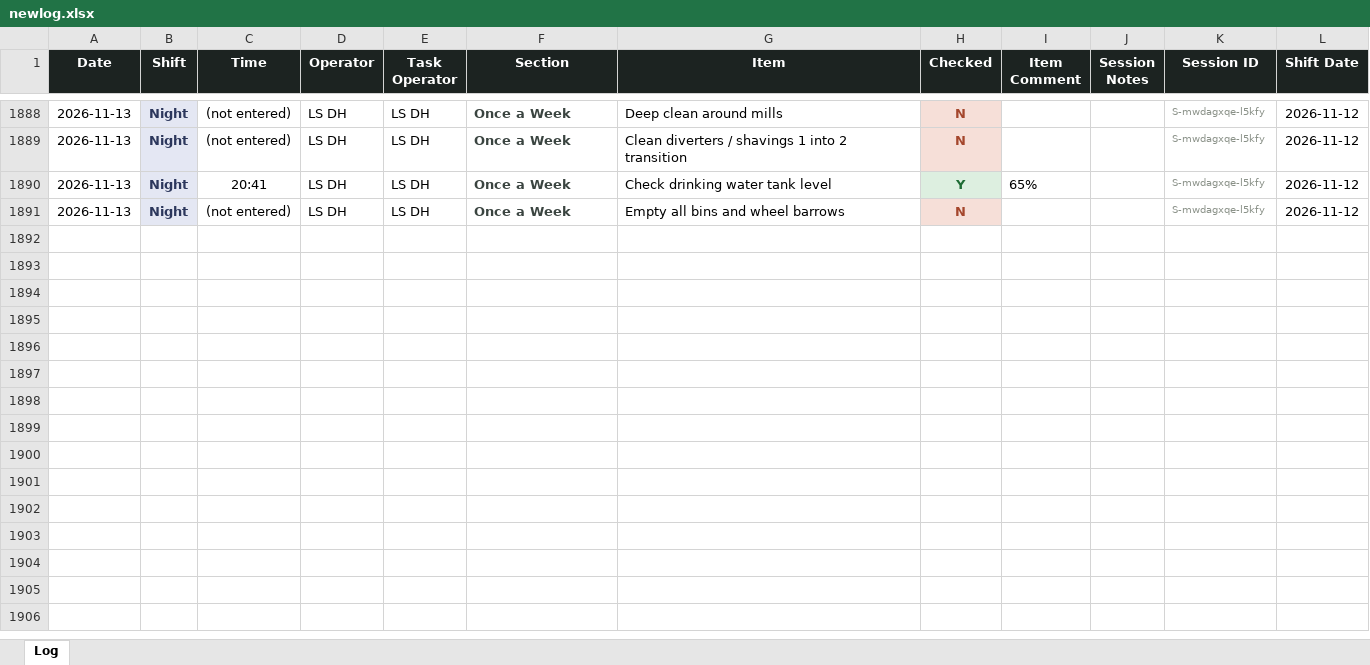
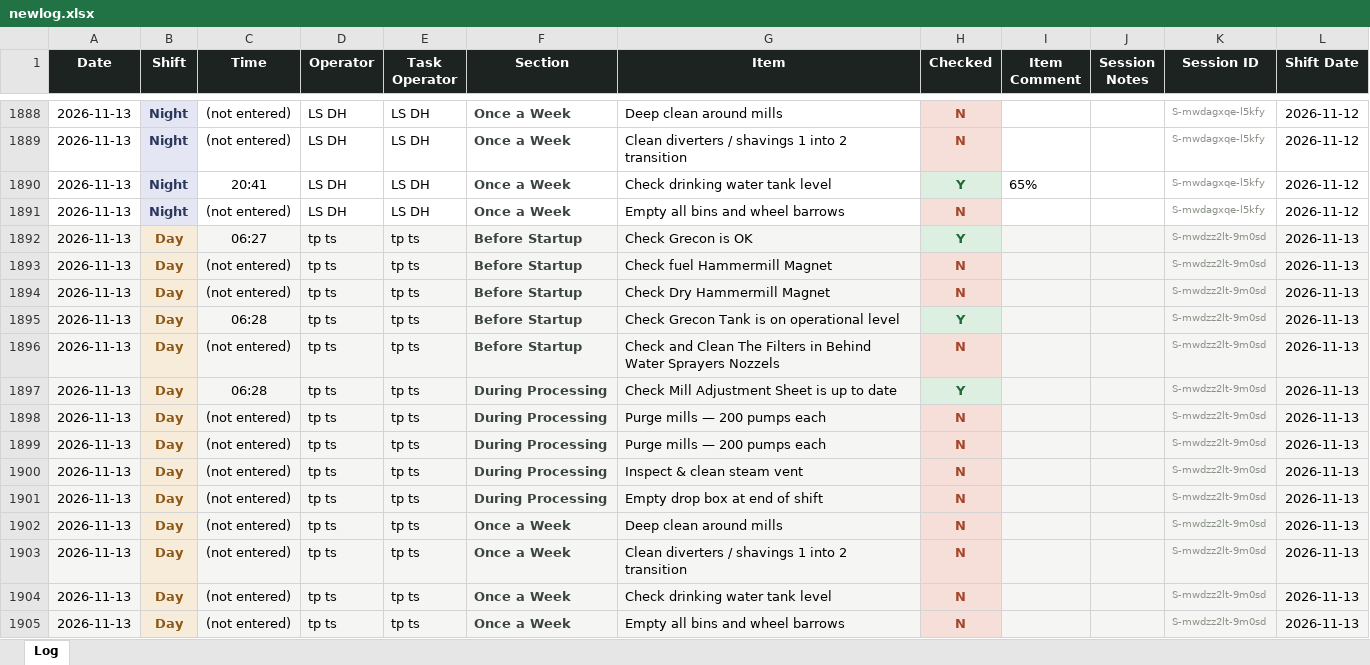
Before and after one commit to Tuan-Biomass/daily-checklist, an Excel workbook: newlog.xlsx, sheet Log, drawn as a sheet; only a part is shown, gaps mark what is left out; values as stored, in another font and other column widths than the file's, no borders; the diff names each change by its address in the sheet, - before the commit and + after, or states it on an @@ line.

Commit message:
Checklist log update 2026-11-12T20:46:52.893Z

```diff
--- a/newlog.xlsx (sheet Log)
+++ b/newlog.xlsx (sheet Log)
+row 1892: 2026-11-13 | Day | 06:27 | tp ts | tp ts | Before Startup | Check Grecon is OK | Y |  |  | S-mwdzz2lt-9m0sd | 2026-11-13
+row 1893: 2026-11-13 | Day | (not entered) | tp ts | tp ts | Before Startup | Check fuel Hammermill Magnet | N |  |  | S-mwdzz2lt-9m0sd | 2026-11-13
+row 1894: 2026-11-13 | Day | (not entered) | tp ts | tp ts | Before Startup | Check Dry Hammermill Magnet | N |  |  | S-mwdzz2lt-9m0sd | 2026-11-13
+row 1895: 2026-11-13 | Day | 06:28 | tp ts | tp ts | Before Startup | Check Grecon Tank is on operational level | Y |  |  | S-mwdzz2lt-9m0sd | 2026-11-13
+row 1896: 2026-11-13 | Day | (not entered) | tp ts | tp ts | Before Startup | Check and Clean The Filters in Behind Water Sprayers Nozzels | N |  |  | S-mwdzz2lt-9m0sd | 2026-11-13
+row 1897: 2026-11-13 | Day | 06:28 | tp ts | tp ts | During Processing | Check Mill Adjustment Sheet is up to date | Y |  |  | S-mwdzz2lt-9m0sd | 2026-11-13
+row 1898: 2026-11-13 | Day | (not entered) | tp ts | tp ts | During Processing | Purge mills — 200 pumps each | N |  |  | S-mwdzz2lt-9m0sd | 2026-11-13
+row 1899: 2026-11-13 | Day | (not entered) | tp ts | tp ts | During Processing | Purge mills — 200 pumps each | N |  |  | S-mwdzz2lt-9m0sd | 2026-11-13
+row 1900: 2026-11-13 | Day | (not entered) | tp ts | tp ts | During Processing | Inspect & clean steam vent | N |  |  | S-mwdzz2lt-9m0sd | 2026-11-13
+row 1901: 2026-11-13 | Day | (not entered) | tp ts | tp ts | During Processing | Empty drop box at end of shift | N |  |  | S-mwdzz2lt-9m0sd | 2026-11-13
+row 1902: 2026-11-13 | Day | (not entered) | tp ts | tp ts | Once a Week | Deep clean around mills | N |  |  | S-mwdzz2lt-9m0sd | 2026-11-13
+row 1903: 2026-11-13 | Day | (not entered) | tp ts | tp ts | Once a Week | Clean diverters / shavings 1 into 2 transition | N |  |  | S-mwdzz2lt-9m0sd | 2026-11-13
+row 1904: 2026-11-13 | Day | (not entered) | tp ts | tp ts | Once a Week | Check drinking water tank level | N |  |  | S-mwdzz2lt-9m0sd | 2026-11-13
+row 1905: 2026-11-13 | Day | (not entered) | tp ts | tp ts | Once a Week | Empty all bins and wheel barrows | N |  |  | S-mwdzz2lt-9m0sd | 2026-11-13
```
